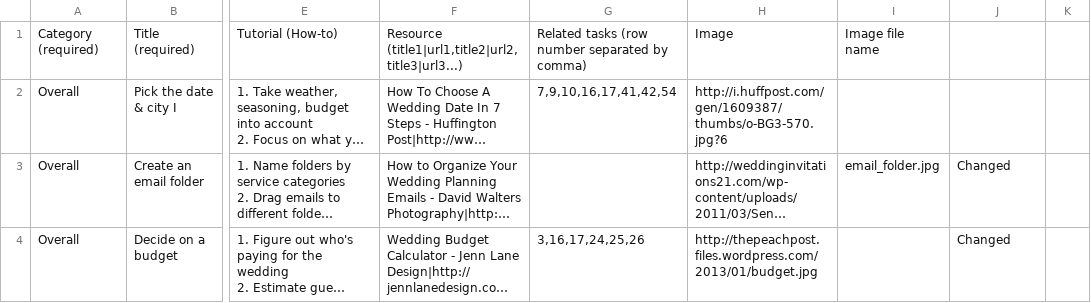
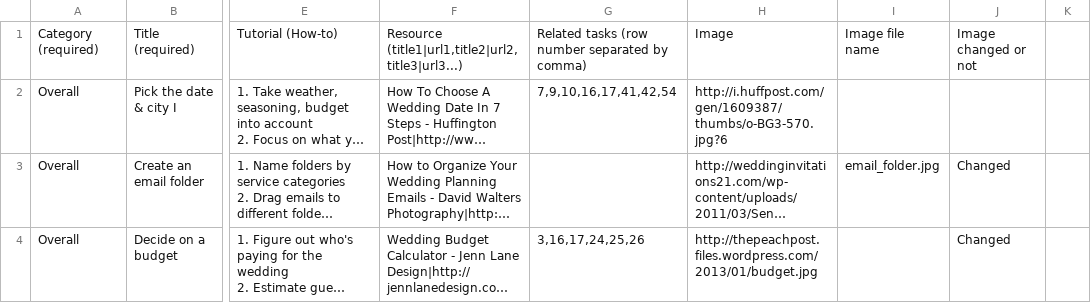
Before and after one commit to zetongli/ladymarry-flask, a CSV file: ladymarry/data/task_data.csv, drawn as a sheet; only a part is shown, gaps mark what is left out; long unchanged cells end in …; the diff covers the shown part only; the diff names each change by its address in the sheet, - before the commit and + after, or states it on an @@ line.

Commit message:
Data refresh.

```diff
--- a/ladymarry/data/task_data.csv
+++ b/ladymarry/data/task_data.csv
-J1: (empty)
+J1: Image changed or not
```
Also changed, not shown: 1 removed row and 23 edited cells elsewhere in this file, ladymarry/data/scenario_data.csv.
